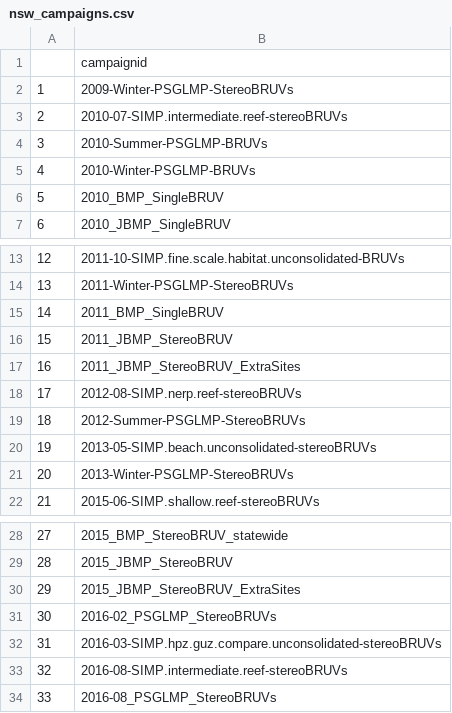
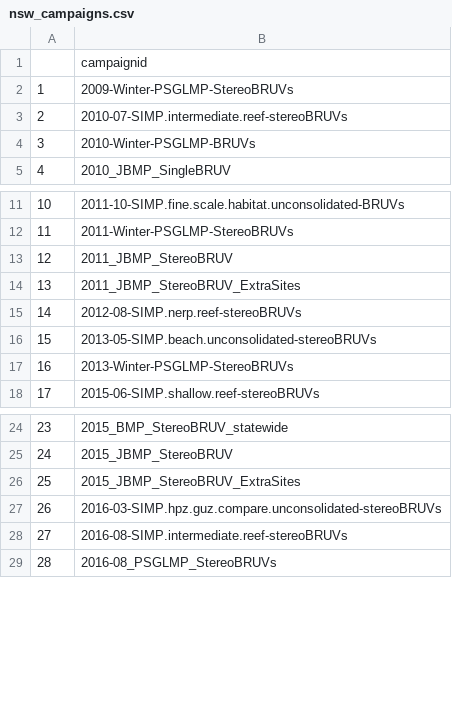
Before and after one commit to UWA-Marine-Ecology-Group-projects/NSW-DPI-Dashboard, a CSV file: nsw_campaigns.csv, drawn as a sheet; only a part is shown, gaps mark what is left out; removed rows and columns are numbered as before the commit, all else as after; the diff names each change by its address in the sheet, - before the commit and + after, or states it on an @@ line.

```diff
--- a/nsw_campaigns.csv
+++ b/nsw_campaigns.csv
-row 4: 3 | 2010-Summer-PSGLMP-BRUVs
@@ column A renumbered from row 4 down @@
-row 6: 5 | 2010_BMP_SingleBRUV
-row 15: 14 | 2011_BMP_SingleBRUV
-row 19: 18 | 2012-Summer-PSGLMP-StereoBRUVs
-row 31: 30 | 2016-02_PSGLMP_StereoBRUVs
```
Also changed, not shown: 6 other files.
